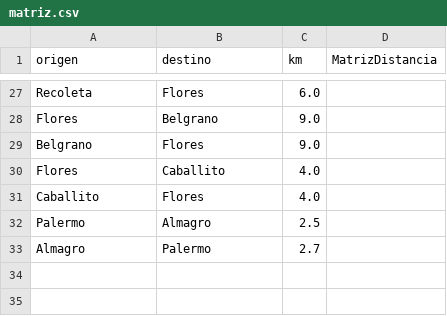
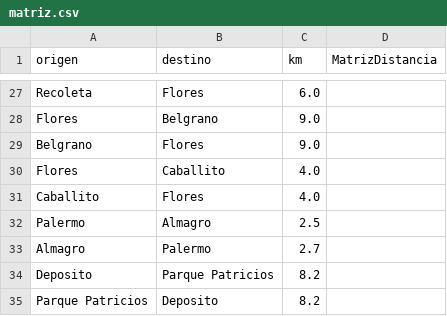
Before and after one commit to udigestani/Trabajo-Pr-ctico-Optimizaci-n-de-Flota-Log-stica-Urbana, a CSV file: archivos persistencia/matriz.csv, drawn as a sheet; only a part is shown, gaps mark what is left out; the diff names each change by its address in the sheet, - before the commit and + after, or states it on an @@ line.

```diff
--- a/archivos persistencia/matriz.csv
+++ b/archivos persistencia/matriz.csv
+row 34: Deposito | Parque Patricios | 8.2
+row 35: Parque Patricios | Deposito | 8.2
```
Also changed, not shown: archivos persistencia/articulos.csv, archivos persistencia/personas.csv, 5 other files.
